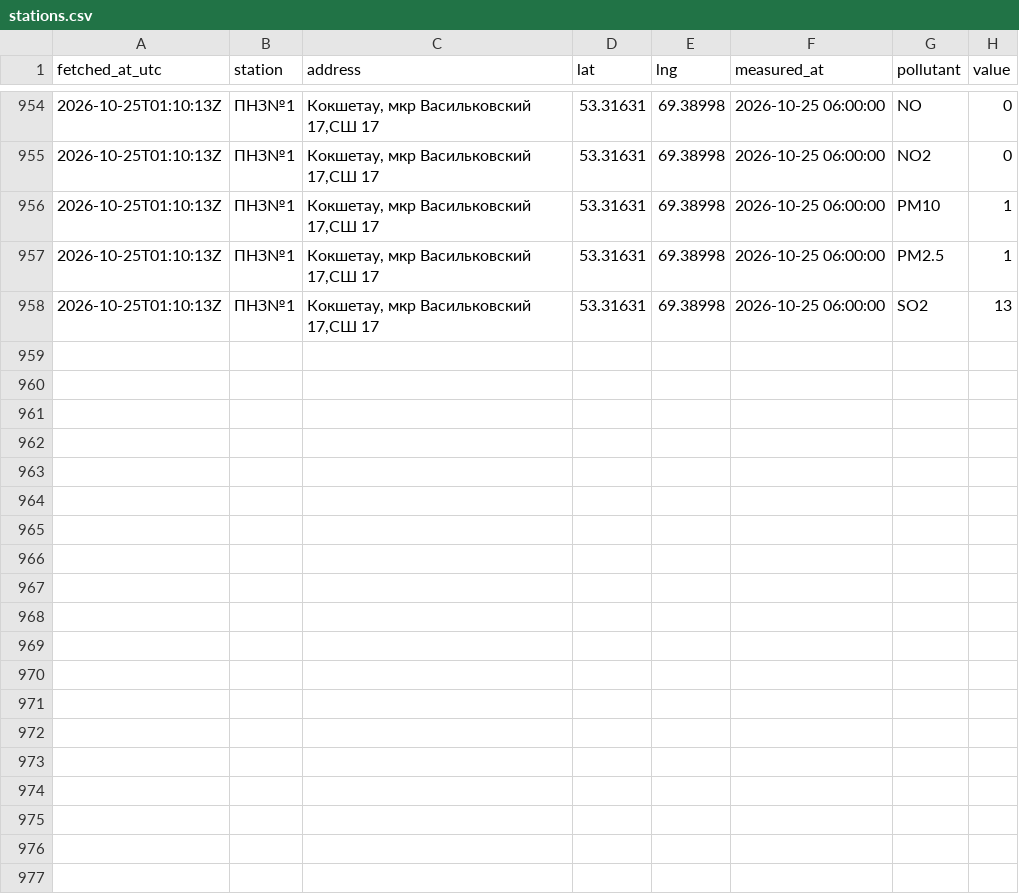
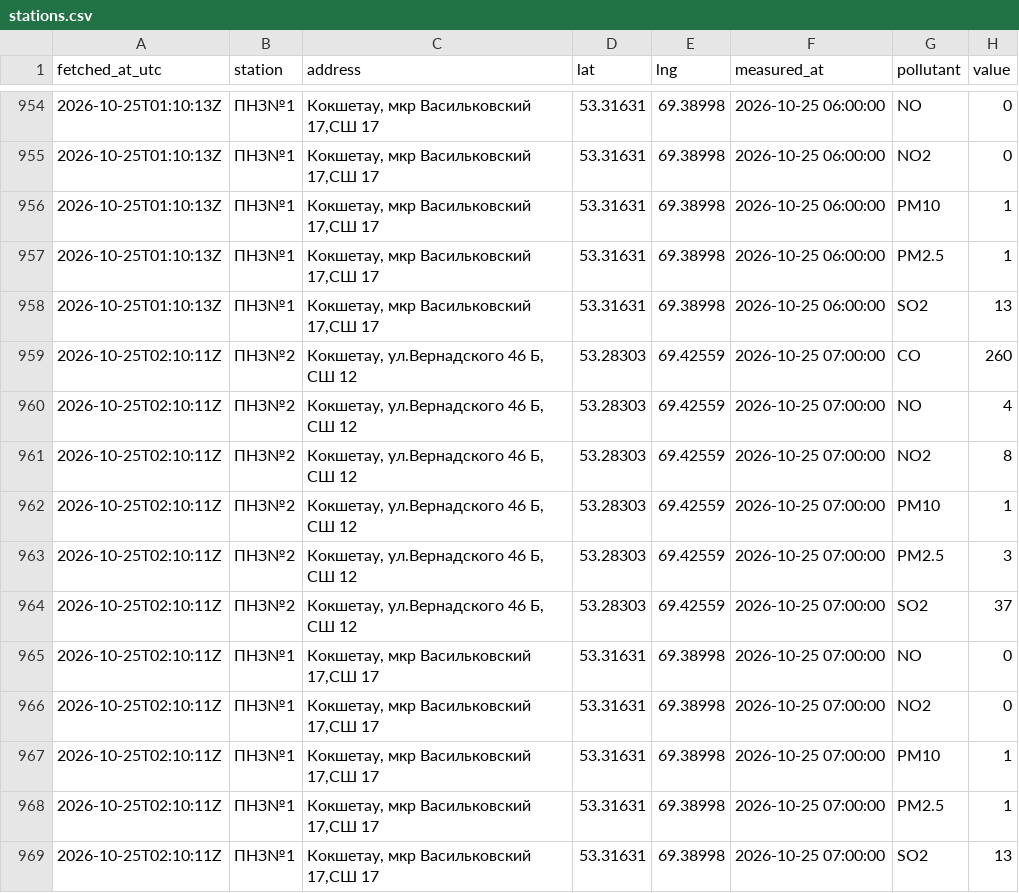
Before and after one commit to SanDav2011/atyrau-air, a CSV file: data/kokshetau/stations.csv, drawn as a sheet; only a part is shown, gaps mark what is left out; the diff names each change by its address in the sheet, - before the commit and + after, or states it on an @@ line.

```diff
--- a/data/kokshetau/stations.csv
+++ b/data/kokshetau/stations.csv
+row 959: 2026-10-25T02:10:11Z | ПНЗ№2 | Кокшетау, ул.Вернадского 46 Б, СШ 12 | 53.28303 | 69.42559 | 2026-10-25 07:00:00 | CO | 260
+row 960: 2026-10-25T02:10:11Z | ПНЗ№2 | Кокшетау, ул.Вернадского 46 Б, СШ 12 | 53.28303 | 69.42559 | 2026-10-25 07:00:00 | NO | 4
+row 961: 2026-10-25T02:10:11Z | ПНЗ№2 | Кокшетау, ул.Вернадского 46 Б, СШ 12 | 53.28303 | 69.42559 | 2026-10-25 07:00:00 | NO2 | 8
+row 962: 2026-10-25T02:10:11Z | ПНЗ№2 | Кокшетау, ул.Вернадского 46 Б, СШ 12 | 53.28303 | 69.42559 | 2026-10-25 07:00:00 | PM10 | 1
+row 963: 2026-10-25T02:10:11Z | ПНЗ№2 | Кокшетау, ул.Вернадского 46 Б, СШ 12 | 53.28303 | 69.42559 | 2026-10-25 07:00:00 | PM2.5 | 3
+row 964: 2026-10-25T02:10:11Z | ПНЗ№2 | Кокшетау, ул.Вернадского 46 Б, СШ 12 | 53.28303 | 69.42559 | 2026-10-25 07:00:00 | SO2 | 37
+row 965: 2026-10-25T02:10:11Z | ПНЗ№1 | Кокшетау, мкр Васильковский 17,СШ 17 | 53.31631 | 69.38998 | 2026-10-25 07:00:00 | NO | 0
+row 966: 2026-10-25T02:10:11Z | ПНЗ№1 | Кокшетау, мкр Васильковский 17,СШ 17 | 53.31631 | 69.38998 | 2026-10-25 07:00:00 | NO2 | 0
+row 967: 2026-10-25T02:10:11Z | ПНЗ№1 | Кокшетау, мкр Васильковский 17,СШ 17 | 53.31631 | 69.38998 | 2026-10-25 07:00:00 | PM10 | 1
+row 968: 2026-10-25T02:10:11Z | ПНЗ№1 | Кокшетау, мкр Васильковский 17,СШ 17 | 53.31631 | 69.38998 | 2026-10-25 07:00:00 | PM2.5 | 1
+row 969: 2026-10-25T02:10:11Z | ПНЗ№1 | Кокшетау, мкр Васильковский 17,СШ 17 | 53.31631 | 69.38998 | 2026-10-25 07:00:00 | SO2 | 13
```
Also changed, not shown: data/aktobe/stations.csv, data/karaganda/stations.csv, 36 other files.
